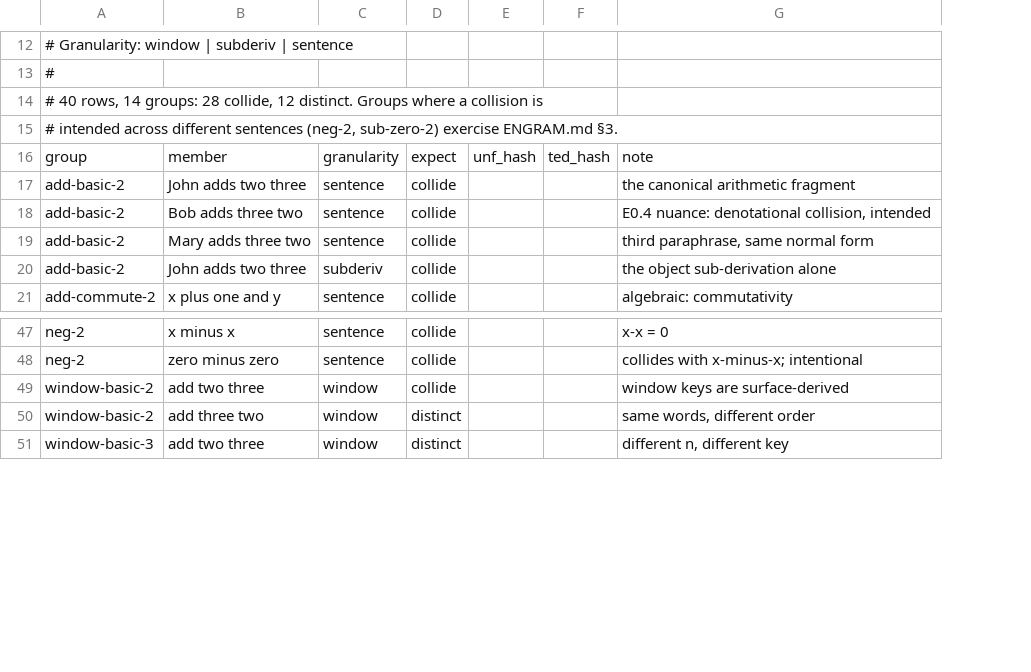
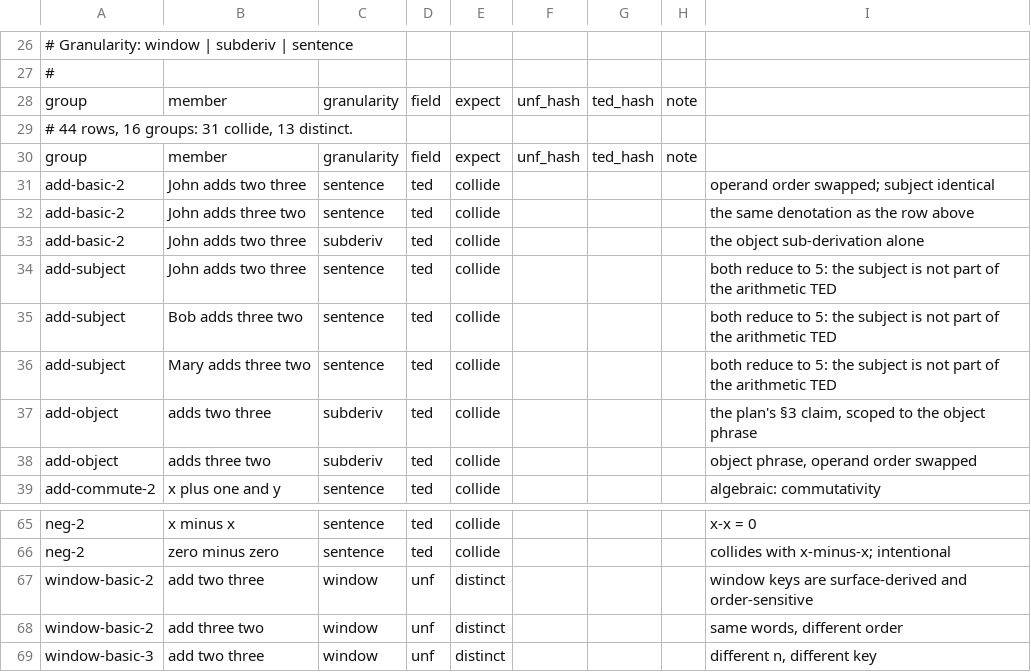
Before and after one commit to leonardopedro/australVM, a TSV file: corpus/engram_keys.tsv, drawn as a sheet; only a part is shown, gaps mark what is left out; removed rows and columns are numbered as before the commit, all else as after; the diff covers the shown part only; the diff names each change by its address in the sheet, - before the commit and + after, or states it on an @@ line.

```diff
--- a/corpus/engram_keys.tsv
+++ b/corpus/engram_keys.tsv
+column D, rows 30-33: field | ted | ted | ted; row 39: ted; rows 65-69: ted | ted | unf | unf | unf
+column H, row 30: note
-row 14: # 40 rows, 14 groups: 28 collide, 12 distinct. Groups where a collision is
+row 28: group | member | granularity | field | expect | unf_hash | ted_hash | note
-A29: # intended across different sentences (neg-2, sub-zero-2) exercise ENGRAM.md §3.
+A29: # 44 rows, 16 groups: 31 collide, 13 distinct.
-I30: note
+I30: (empty)
-I31: the canonical arithmetic fragment
+I31: operand order swapped; subject identical
-B32: Bob adds three two
+B32: John adds three two
-I32: E0.4 nuance: denotational collision, intended
+I32: the same denotation as the row above
-row 19: add-basic-2 | Mary adds three two | sentence | collide |  |  | third paraphrase, same normal form
+row 34: add-subject | John adds two three | sentence | ted | collide |  |  |  | both reduce to 5: the subject is not part of the arithmetic TED
+row 35: add-subject | Bob adds three two | sentence | ted | collide |  |  |  | both reduce to 5: the subject is not part of the arithmetic TED
+row 36: add-subject | Mary adds three two | sentence | ted | collide |  |  |  | both reduce to 5: the subject is not part of the arithmetic TED
+row 37: add-object | adds two three | subderiv | ted | collide |  |  |  | the plan's §3 claim, scoped to the object phrase
+row 38: add-object | adds three two | subderiv | ted | collide |  |  |  | object phrase, operand order swapped
-E67: collide
+E67: distinct
-I67: window keys are surface-derived
+I67: window keys are surface-derived and order-sensitive
```
Also changed, not shown: 14 added rows elsewhere in this file, 2 other files.
